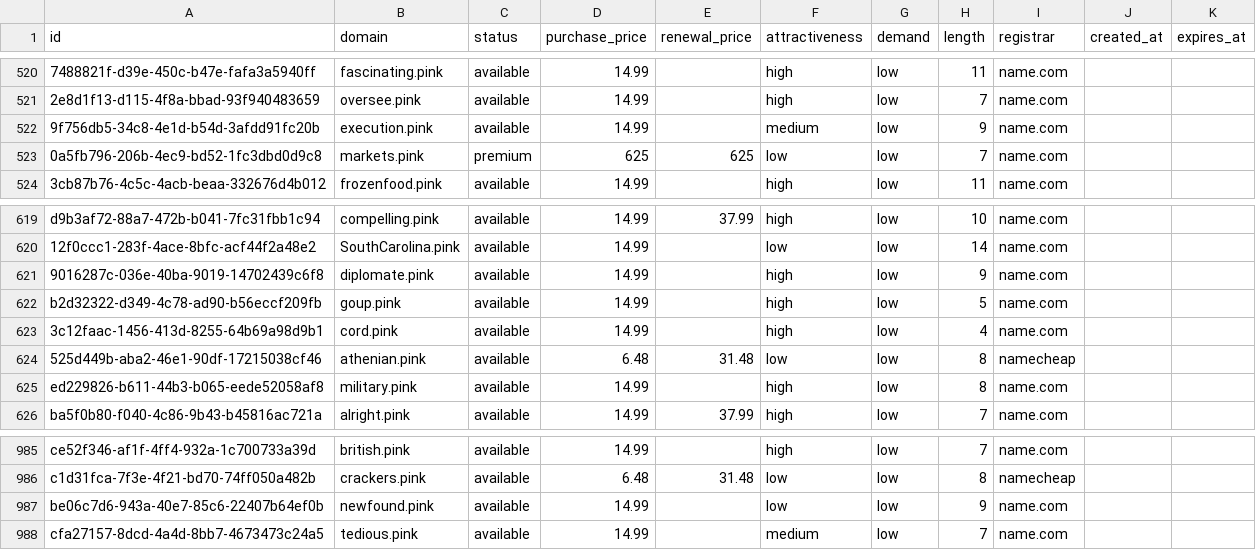
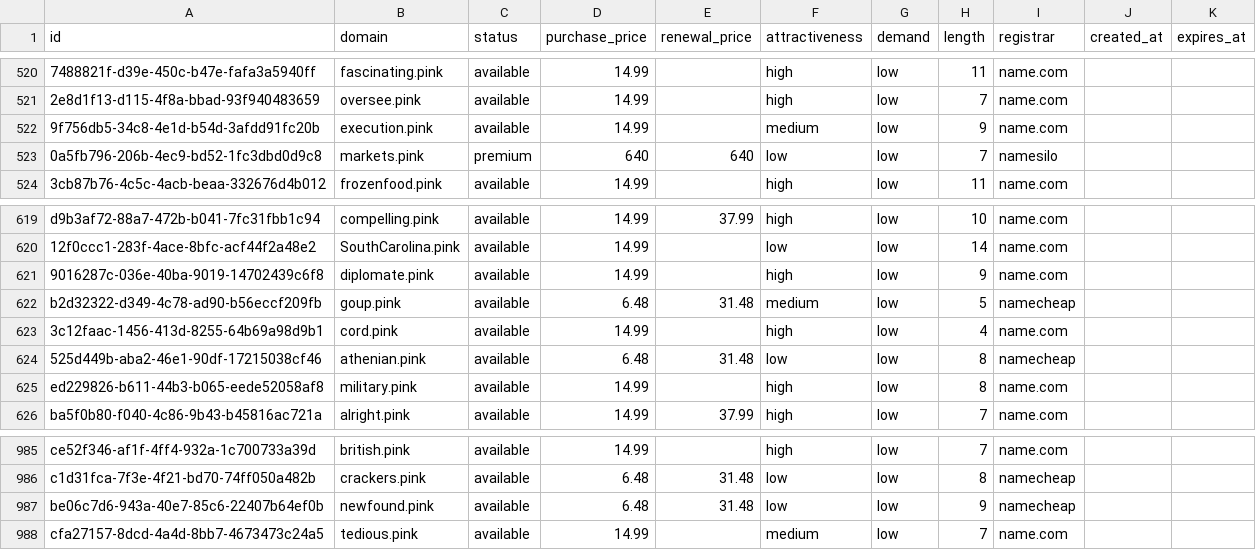
Before and after one commit to UniqueDomains/pink-oneword-domains, a CSV file: pink.csv, drawn as a sheet; only a part is shown, gaps mark what is left out; the diff names each change by its address in the sheet, - before the commit and + after, or states it on an @@ line.

Commit message:
Domains update

```diff
--- a/pink.csv
+++ b/pink.csv
-D523 (purchase_price): 625
+D523 (purchase_price): 640
-E523 (renewal_price): 625
+E523 (renewal_price): 640
-I523 (registrar): name.com
+I523 (registrar): namesilo
-D622 (purchase_price): 14.99
+D622 (purchase_price): 6.48
-E622 (renewal_price): (empty)
+E622 (renewal_price): 31.48
-F622 (attractiveness): high
+F622 (attractiveness): medium
-I622 (registrar): name.com
+I622 (registrar): namecheap
-D987 (purchase_price): 14.99
+D987 (purchase_price): 6.48
-E987 (renewal_price): (empty)
+E987 (renewal_price): 31.48
-I987 (registrar): name.com
+I987 (registrar): namecheap
```
Also changed, not shown: 4 other files.
